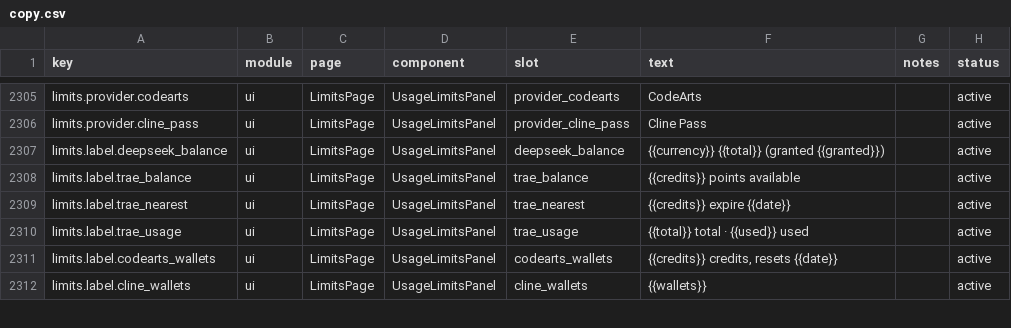
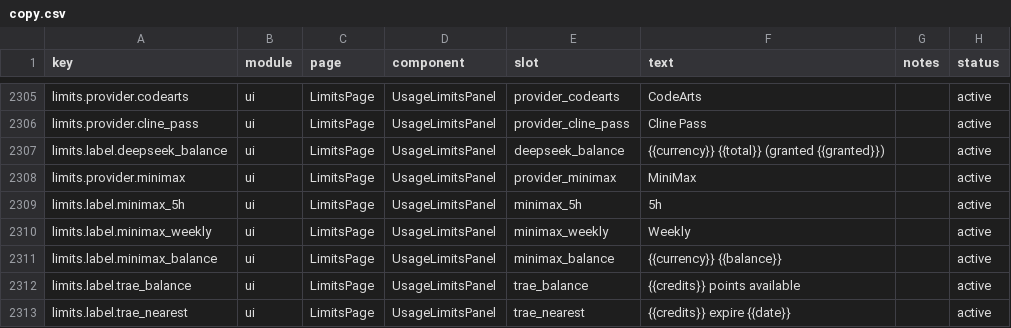
Before and after one commit to 01UNCLEDOG01/TokenTracker-Plus, a CSV file: dashboard/src/content/copy.csv, drawn as a sheet; only a part is shown, gaps mark what is left out; the shorter side is filled out with more unchanged rows.

Commit message:
feat(minimax): 接入限额卡与会话列表
限额：按 TM 的 token-plan/remains（5h+周）与 account/query_balance 实现，
key 走 ~/.tokentracker/minimax-credentials.json 或 MINIMAX_CODING_API_KEY；
限额 provider 28→29。

会话：标题/工作区/状态读 runtime-state.sqlite，calls/tokens 读 messages.jsonl，
与 TM 的 mcode 行逐位对齐（451 calls/145,892,592 tok 等）；sidecar v45。

测试：minimax 8/8、session-analytics 37/37、usage-limits 166/166、
UsageLimitsPanel 59/59；dashboard build 通过。

```diff
--- a/dashboard/src/content/copy.csv
+++ b/dashboard/src/content/copy.csv
@@ -2307,2 +2307,6 @@ limits.provider.cline_pass,ui,LimitsPage,UsageLimitsPanel,provider_cline_pass,"C
 limits.label.deepseek_balance,ui,LimitsPage,UsageLimitsPanel,deepseek_balance,"{{currency}} {{total}} (granted {{granted}})",,active
+limits.provider.minimax,ui,LimitsPage,UsageLimitsPanel,provider_minimax,"MiniMax",,active
+limits.label.minimax_5h,ui,LimitsPage,UsageLimitsPanel,minimax_5h,"5h",,active
+limits.label.minimax_weekly,ui,LimitsPage,UsageLimitsPanel,minimax_weekly,"Weekly",,active
+limits.label.minimax_balance,ui,LimitsPage,UsageLimitsPanel,minimax_balance,"{{currency}} {{balance}}",,active
 limits.label.trae_balance,ui,LimitsPage,UsageLimitsPanel,trae_balance,"{{credits}} points available",,active
```
Also changed, not shown: 13 other files.
